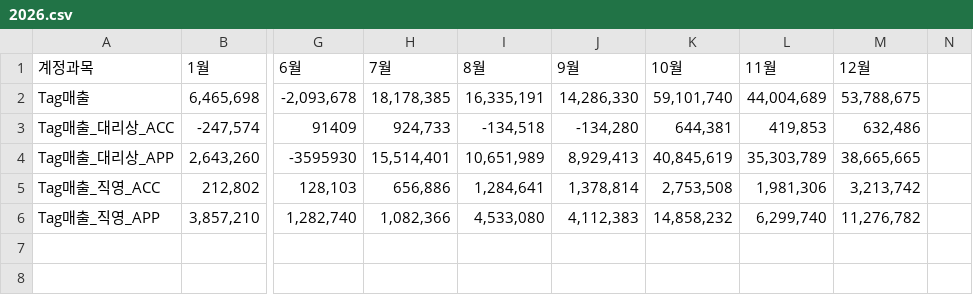
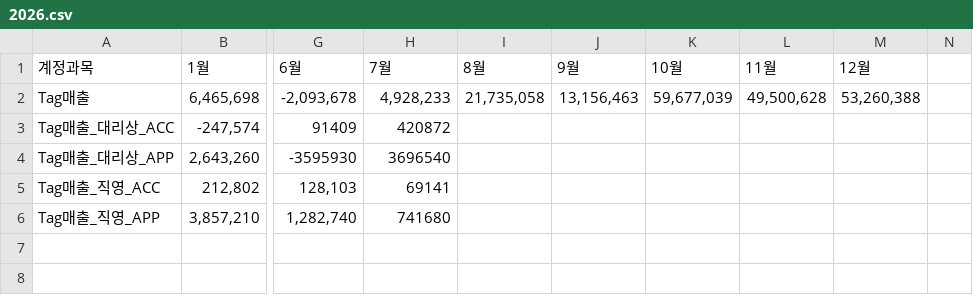
Before and after one commit to xuanm0221-dev/CNFS, a CSV file: 파일/PL_brand/discovery/2026.csv, drawn as a sheet; only a part is shown, gaps mark what is left out; the diff covers the shown part only; the diff names each change by its address in the sheet, - before the commit and + after, or states it on an @@ line.

```diff
--- a/파일/PL_brand/discovery/2026.csv
+++ b/파일/PL_brand/discovery/2026.csv
-H2 (7월): 18,178,385
+H2 (7월): 4,928,233
-I2 (8월): 16,335,191
+I2 (8월): 21,735,058
-J2 (9월): 14,286,330
+J2 (9월): 13,156,463
-K2 (10월): 59,101,740
+K2 (10월): 59,677,039
-L2 (11월): 44,004,689
+L2 (11월): 49,500,628
-M2 (12월): 53,788,675
+M2 (12월): 53,260,388
-H3 (7월): 924,733
+H3 (7월): 420872
-I3 (8월): -134,518
+I3 (8월): (empty)
-J3 (9월): -134,280
+J3 (9월): (empty)
-K3 (10월): 644,381
+K3 (10월): (empty)
-L3 (11월): 419,853
+L3 (11월): (empty)
-M3 (12월): 632,486
+M3 (12월): (empty)
-H4 (7월): 15,514,401
+H4 (7월): 3696540
-I4 (8월): 10,651,989
+I4 (8월): (empty)
-J4 (9월): 8,929,413
+J4 (9월): (empty)
-K4 (10월): 40,845,619
+K4 (10월): (empty)
-L4 (11월): 35,303,789
+L4 (11월): (empty)
-M4 (12월): 38,665,665
+M4 (12월): (empty)
-H5 (7월): 656,886
+H5 (7월): 69141
-I5 (8월): 1,284,641
+I5 (8월): (empty)
-J5 (9월): 1,378,814
+J5 (9월): (empty)
-K5 (10월): 2,753,508
+K5 (10월): (empty)
-L5 (11월): 1,981,306
+L5 (11월): (empty)
-M5 (12월): 3,213,742
+M5 (12월): (empty)
-H6 (7월): 1,082,366
+H6 (7월): 741680
-I6 (8월): 4,533,080
+I6 (8월): (empty)
-J6 (9월): 4,112,383
+J6 (9월): (empty)
-K6 (10월): 14,858,232
+K6 (10월): (empty)
-L6 (11월): 6,299,740
+L6 (11월): (empty)
-M6 (12월): 11,276,782
+M6 (12월): (empty)
```
Also changed, not shown: 61 edited cells elsewhere in this file, 보조파일(simu)/26년대리상출고계획.csv, 파일/PL_brand/duvetica/2026.csv, 12 other files.
